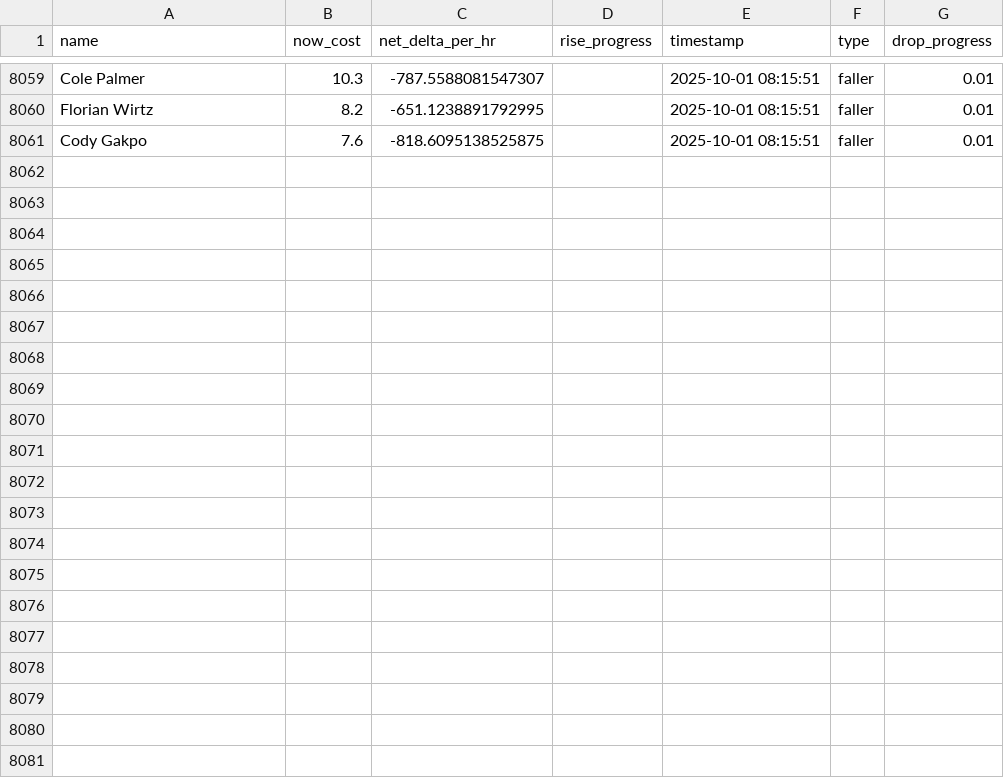
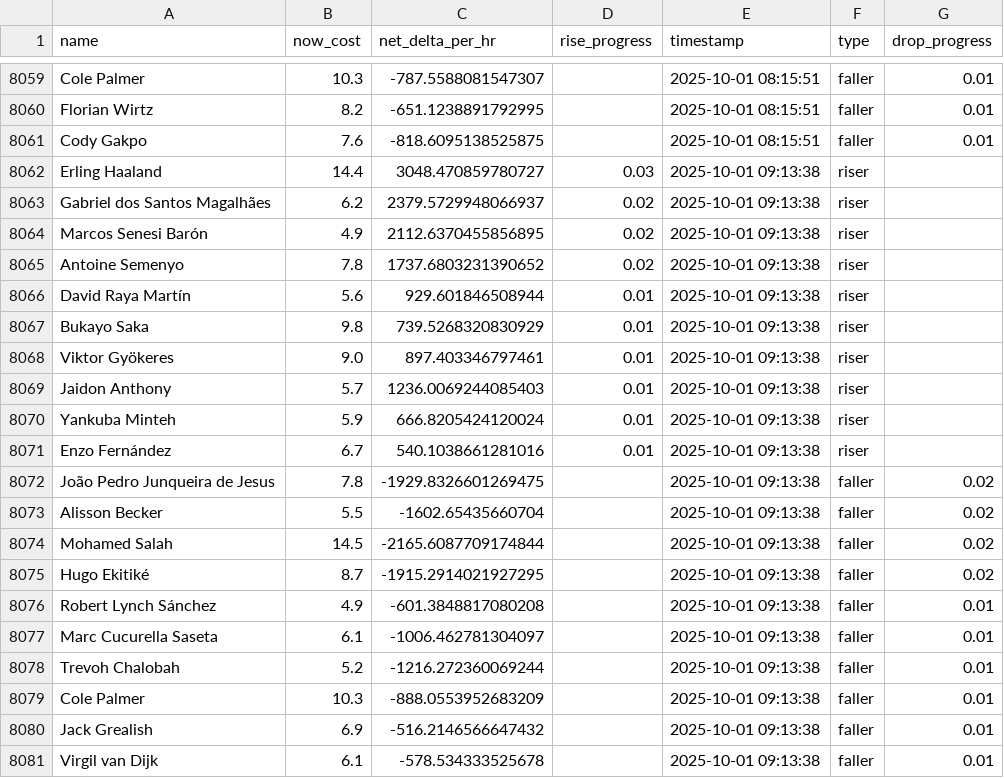
Before and after one commit to muhtasim-maleque/fpl-price-changes, a CSV file: fpl_predictions_log.csv, drawn as a sheet; only a part is shown, gaps mark what is left out; the diff names each change by its address in the sheet, - before the commit and + after, or states it on an @@ line.

```diff
--- a/fpl_predictions_log.csv
+++ b/fpl_predictions_log.csv
+row 8062: Erling Haaland | 14.4 | 3048.470859780727 | 0.03 | 2025-10-01 09:13:38 | riser
+row 8063: Gabriel dos Santos Magalhães | 6.2 | 2379.5729948066937 | 0.02 | 2025-10-01 09:13:38 | riser
+row 8064: Marcos Senesi Barón | 4.9 | 2112.6370455856895 | 0.02 | 2025-10-01 09:13:38 | riser
+row 8065: Antoine Semenyo | 7.8 | 1737.6803231390652 | 0.02 | 2025-10-01 09:13:38 | riser
+row 8066: David Raya Martín | 5.6 | 929.601846508944 | 0.01 | 2025-10-01 09:13:38 | riser
+row 8067: Bukayo Saka | 9.8 | 739.5268320830929 | 0.01 | 2025-10-01 09:13:38 | riser
+row 8068: Viktor Gyökeres | 9.0 | 897.403346797461 | 0.01 | 2025-10-01 09:13:38 | riser
+row 8069: Jaidon Anthony | 5.7 | 1236.0069244085403 | 0.01 | 2025-10-01 09:13:38 | riser
+row 8070: Yankuba Minteh | 5.9 | 666.8205424120024 | 0.01 | 2025-10-01 09:13:38 | riser
+row 8071: Enzo Fernández | 6.7 | 540.1038661281016 | 0.01 | 2025-10-01 09:13:38 | riser
+row 8072: João Pedro Junqueira de Jesus | 7.8 | -1929.8326601269475 |  | 2025-10-01 09:13:38 | faller | 0.02
+row 8073: Alisson Becker | 5.5 | -1602.65435660704 |  | 2025-10-01 09:13:38 | faller | 0.02
+row 8074: Mohamed Salah | 14.5 | -2165.6087709174844 |  | 2025-10-01 09:13:38 | faller | 0.02
+row 8075: Hugo Ekitiké | 8.7 | -1915.2914021927295 |  | 2025-10-01 09:13:38 | faller | 0.02
+row 8076: Robert Lynch Sánchez | 4.9 | -601.3848817080208 |  | 2025-10-01 09:13:38 | faller | 0.01
+row 8077: Marc Cucurella Saseta | 6.1 | -1006.462781304097 |  | 2025-10-01 09:13:38 | faller | 0.01
+row 8078: Trevoh Chalobah | 5.2 | -1216.272360069244 |  | 2025-10-01 09:13:38 | faller | 0.01
+row 8079: Cole Palmer | 10.3 | -888.0553952683209 |  | 2025-10-01 09:13:38 | faller | 0.01
+row 8080: Jack Grealish | 6.9 | -516.2146566647432 |  | 2025-10-01 09:13:38 | faller | 0.01
+row 8081: Virgil van Dijk | 6.1 | -578.534333525678 |  | 2025-10-01 09:13:38 | faller | 0.01
```
Also changed, not shown: fpl_summary.csv.
